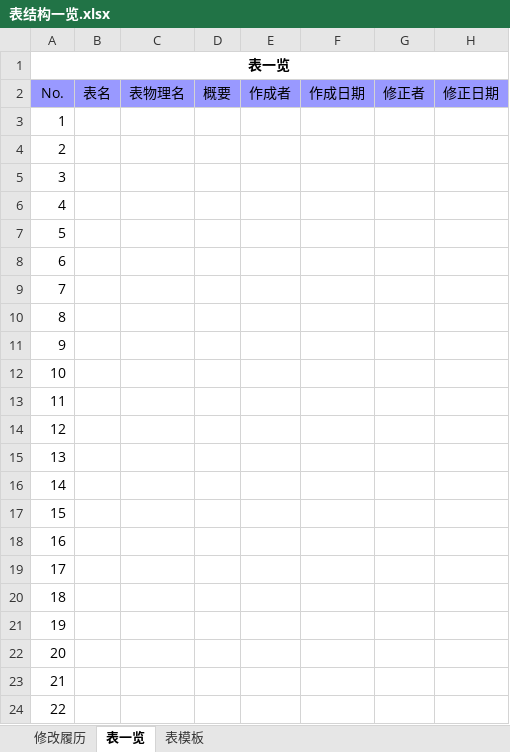
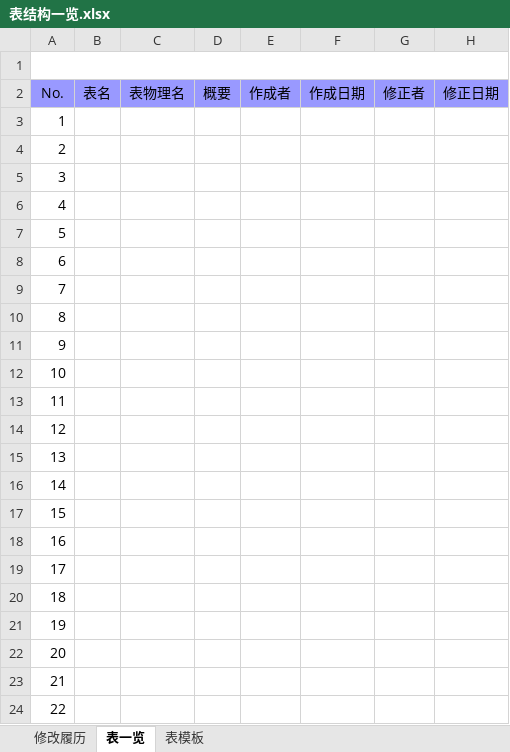
Before and after one commit to yangziran/kunter-generator, an Excel workbook: doc/表结构一览.xlsx, sheet 表一览, drawn as a sheet; values as stored, in another font and other column widths than the file's, no borders; the diff names each change by its address in the sheet, - before the commit and + after, or states it on an @@ line.

```diff
--- a/doc/表结构一览.xlsx (sheet 表一览)
+++ b/doc/表结构一览.xlsx (sheet 表一览)
-A1 (No.): 表一览
+A1 (No.): (empty)
```
Also changed, not shown: sheet 表模板, 20 other files.
